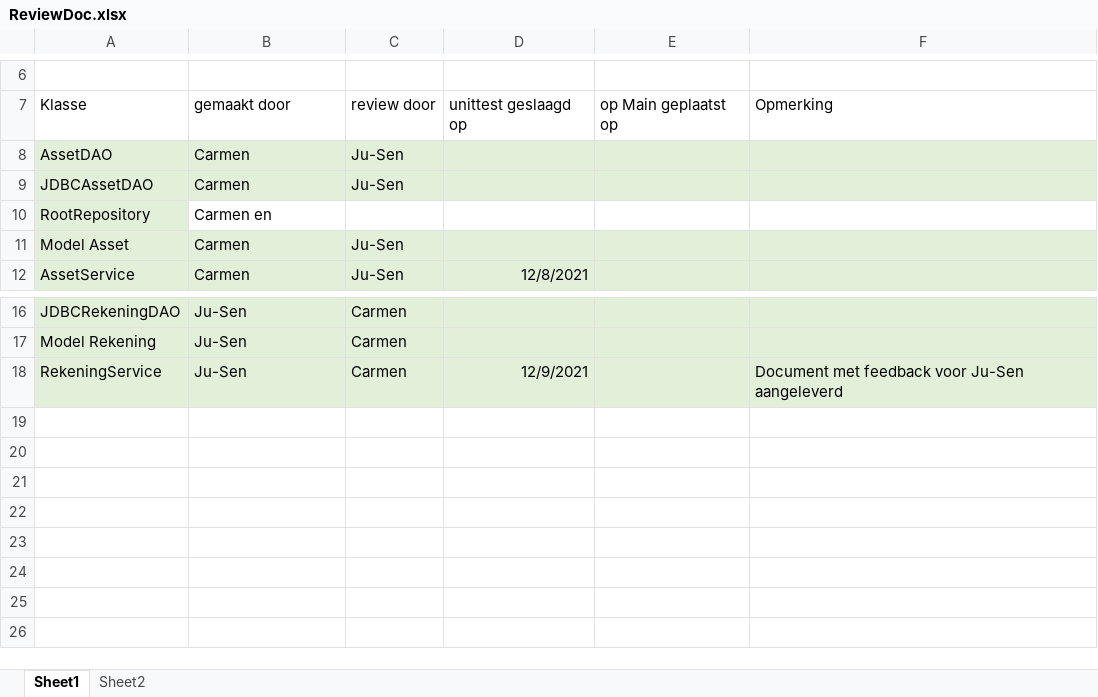
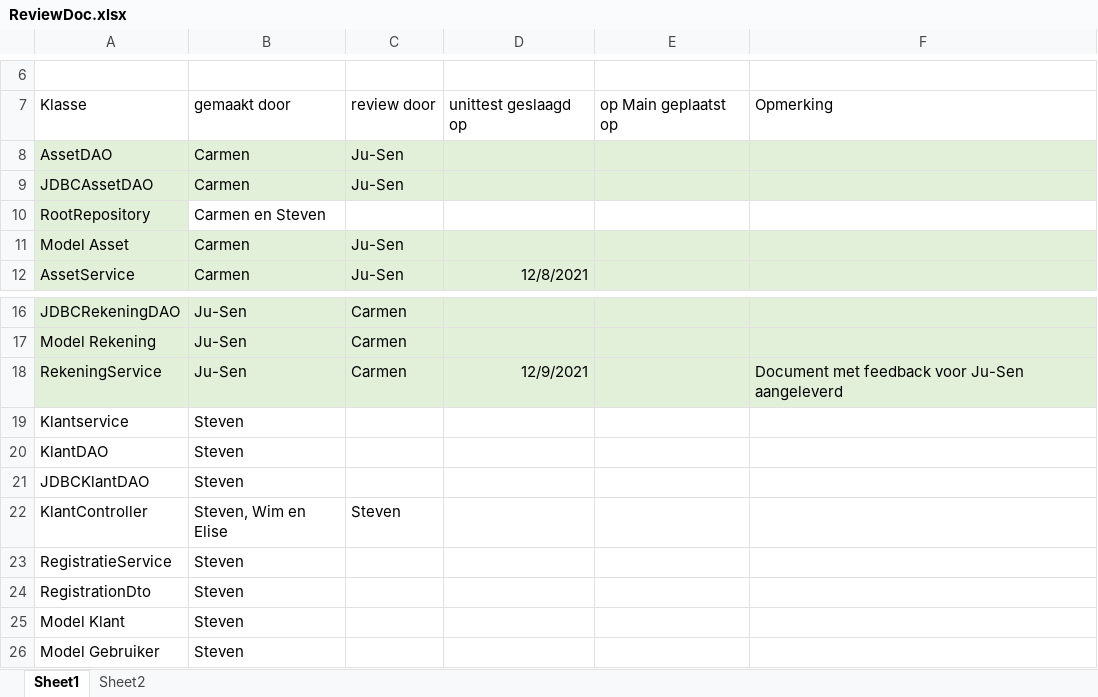
Before and after one commit to scvangils/TheVaultOrigineel, an Excel workbook: src/main/resources/Sprint1/ReviewDoc.xlsx, sheet Sheet1, drawn as a sheet; only a part is shown, gaps mark what is left out; values as stored, in another font and other column widths than the file's, no borders; the diff names each change by its address in the sheet, - before the commit and + after, or states it on an @@ line.

Commit message:
KlantServiceTest opgeschoond en ReviewDoc.xlsx bijgewerkt

```diff
--- a/src/main/resources/Sprint1/ReviewDoc.xlsx (sheet Sheet1)
+++ b/src/main/resources/Sprint1/ReviewDoc.xlsx (sheet Sheet1)
-B10: Carmen en
+B10: Carmen en Steven
+row 19: Klantservice | Steven
+row 20: KlantDAO | Steven
+row 21: JDBCKlantDAO | Steven
+row 22: KlantController | Steven, Wim en Elise | Steven
+row 23: RegistratieService | Steven
+row 24: RegistrationDto | Steven
+row 25: Model Klant | Steven
+row 26: Model Gebruiker | Steven
```
Also changed, not shown: 1 other file.
